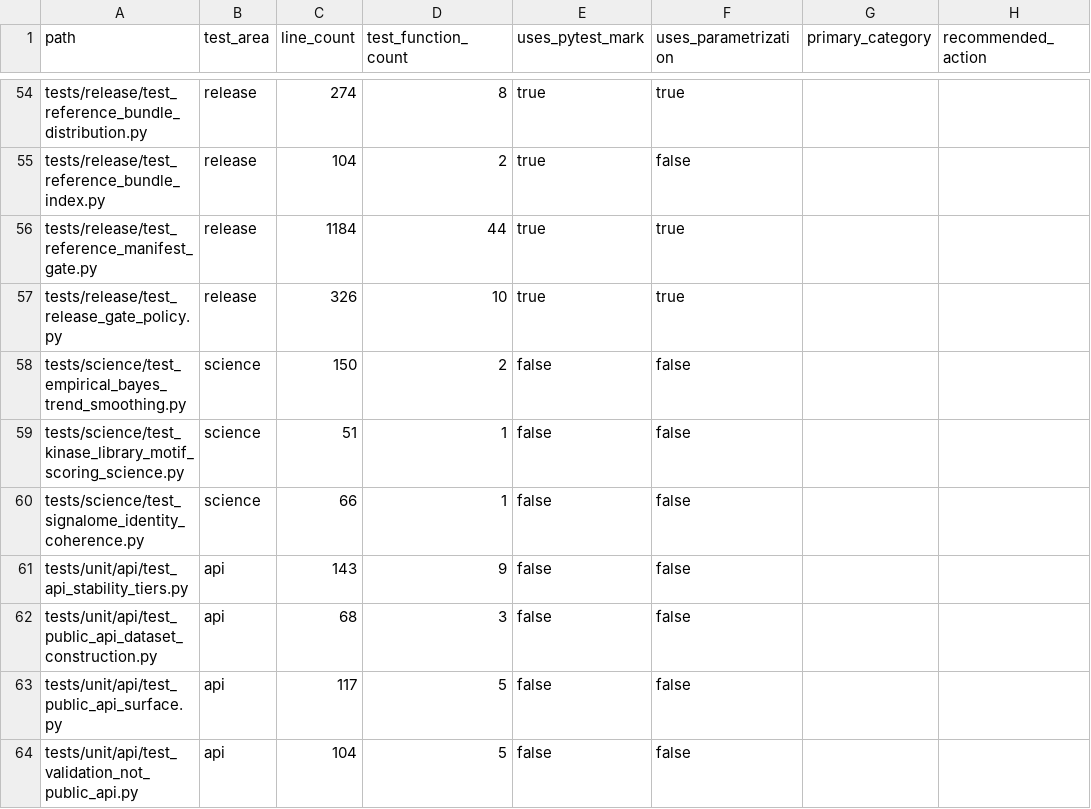
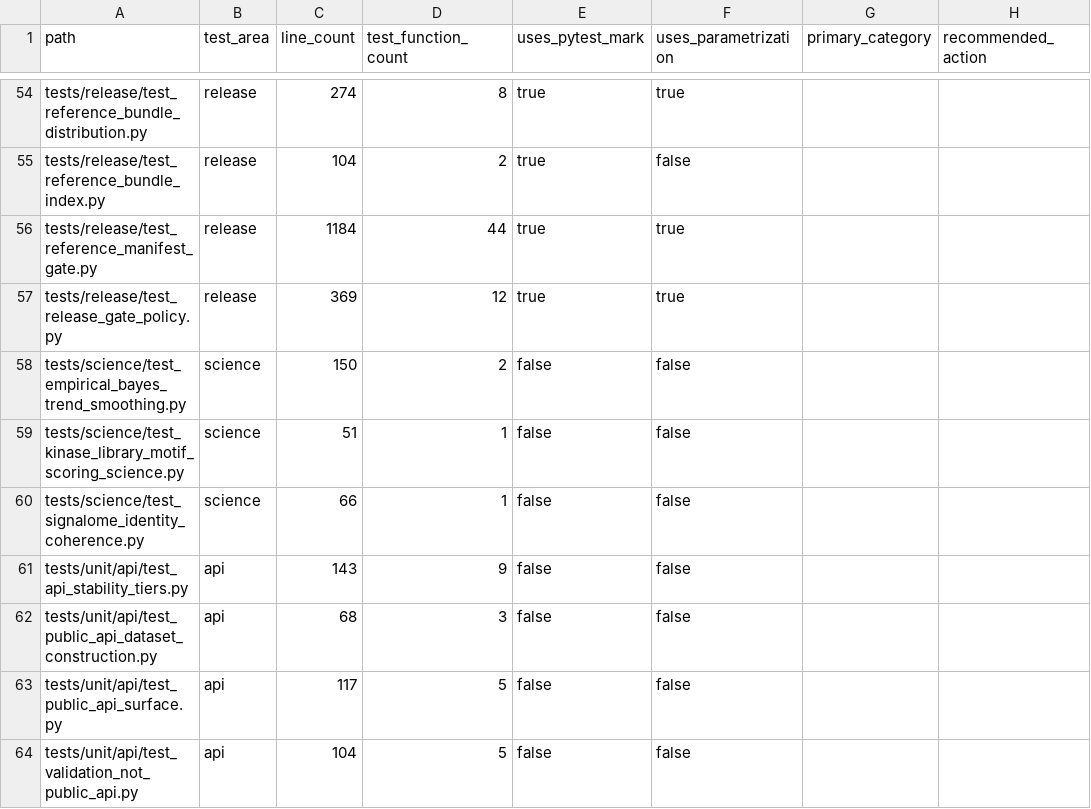
Before and after one commit to falconsmilie/phospy, a CSV file: docs/testing/test_inventory.csv, drawn as a sheet; only a part is shown, gaps mark what is left out; the diff names each change by its address in the sheet, - before the commit and + after, or states it on an @@ line.

```diff
--- a/docs/testing/test_inventory.csv
+++ b/docs/testing/test_inventory.csv
-C57 (line_count): 326
+C57 (line_count): 369
-D57 (test_function_count): 10
+D57 (test_function_count): 12
```
Also changed, not shown: 9 other files.
